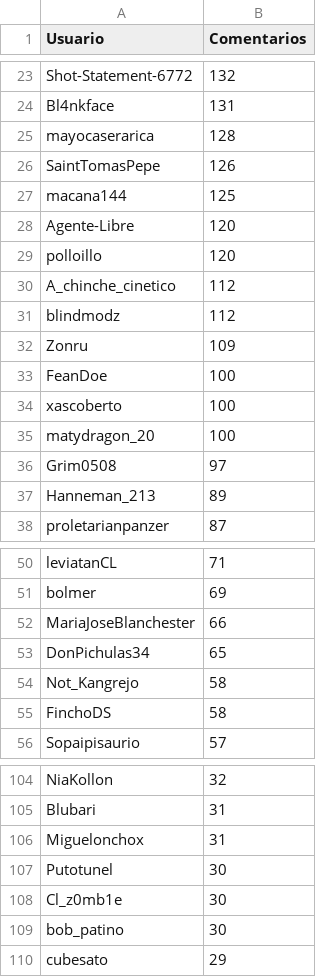
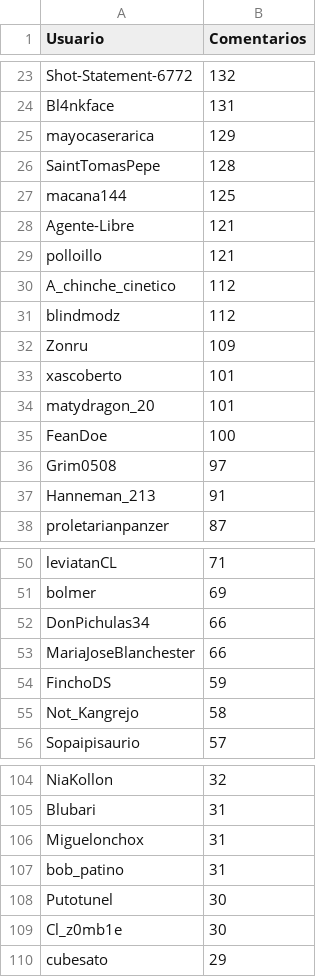
Before and after one commit to JPZV/rChileRandom-Bot, a CSV file: weekly/2022_27_comments.csv, drawn as a sheet; only a part is shown, gaps mark what is left out; the diff covers the shown part only.

```diff
--- a/weekly/2022_27_comments.csv
+++ b/weekly/2022_27_comments.csv
@@ -24,7 +24,7 @@ Shot-Statement-6772,132
 Bl4nkface,131
-mayocaserarica,128
-SaintTomasPepe,126
+mayocaserarica,129
+SaintTomasPepe,128
 macana144,125
-Agente-Libre,120
-polloillo,120
+Agente-Libre,121
+polloillo,121
 A_chinche_cinetico,112
@@ -32,7 +32,7 @@ blindmodz,112
 Zonru,109
+xascoberto,101
+matydragon_20,101
 FeanDoe,100
-xascoberto,100
-matydragon_20,100
 Grim0508,97
-Hanneman_213,89
+Hanneman_213,91
 proletarianpanzer,87
@@ -51,6 +51,6 @@ leviatanCL,71
 bolmer,69
+DonPichulas34,66
 MariaJoseBlanchester,66
-DonPichulas34,65
+FinchoDS,59
 Not_Kangrejo,58
-FinchoDS,58
 Sopaipisaurio,57
@@ -106,5 +106,5 @@ Blubari,31
 Miguelonchox,31
+bob_patino,31
 Putotunel,30
 Cl_z0mb1e,30
-bob_patino,30
 cubesato,29
```
Also changed, not shown: 5 added rows, 4 removed rows and 4 edited cells elsewhere in this file, Users_comments.csv, weekly/2022_26_comments.csv, 4 other files.
